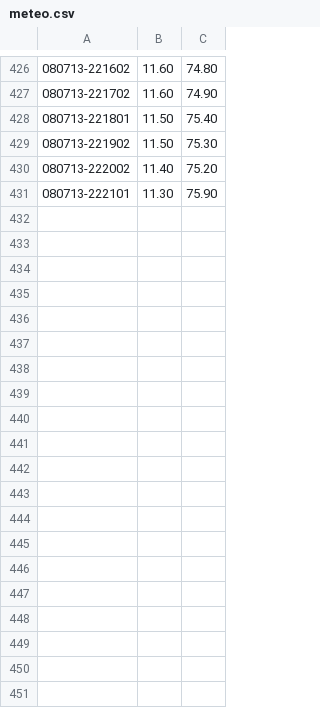
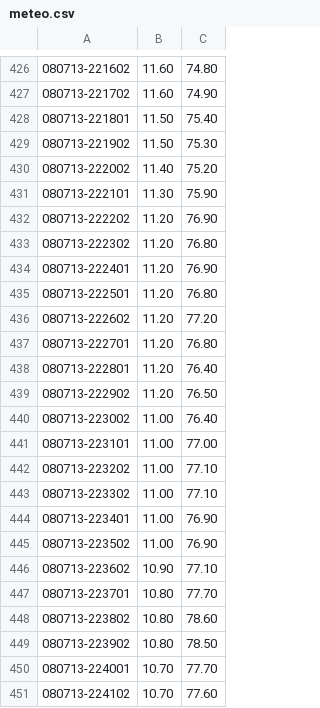
Before and after one commit to apeyroux/arduiometeo, a CSV file: script/csv/meteo.csv, drawn as a sheet; only a part is shown, gaps mark what is left out; the diff covers the shown part only.

```diff
--- a/script/csv/meteo.csv
+++ b/script/csv/meteo.csv
@@ -431 +431,21 @@
 080713-222101,11.30,75.90
+080713-222202,11.20,76.90
+080713-222302,11.20,76.80
+080713-222401,11.20,76.90
+080713-222501,11.20,76.80
+080713-222602,11.20,77.20
+080713-222701,11.20,76.80
+080713-222801,11.20,76.40
+080713-222902,11.20,76.50
+080713-223002,11.00,76.40
+080713-223101,11.00,77.00
+080713-223202,11.00,77.10
+080713-223302,11.00,77.10
+080713-223401,11.00,76.90
+080713-223502,11.00,76.90
+080713-223602,10.90,77.10
+080713-223701,10.80,77.70
+080713-223802,10.80,78.60
+080713-223902,10.80,78.50
+080713-224001,10.70,77.70
+080713-224102,10.70,77.60
```
Also changed, not shown: 17 added rows elsewhere in this file, 12 other files.
